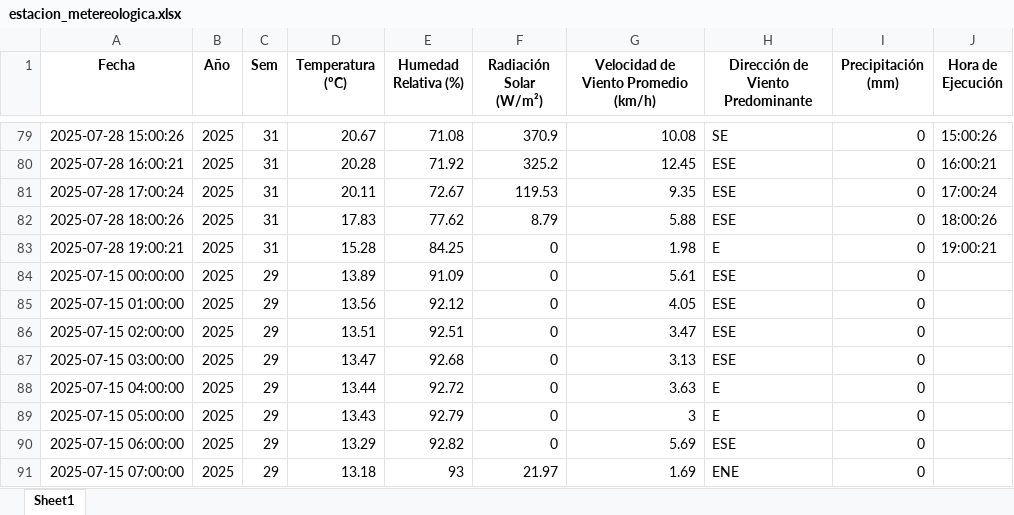
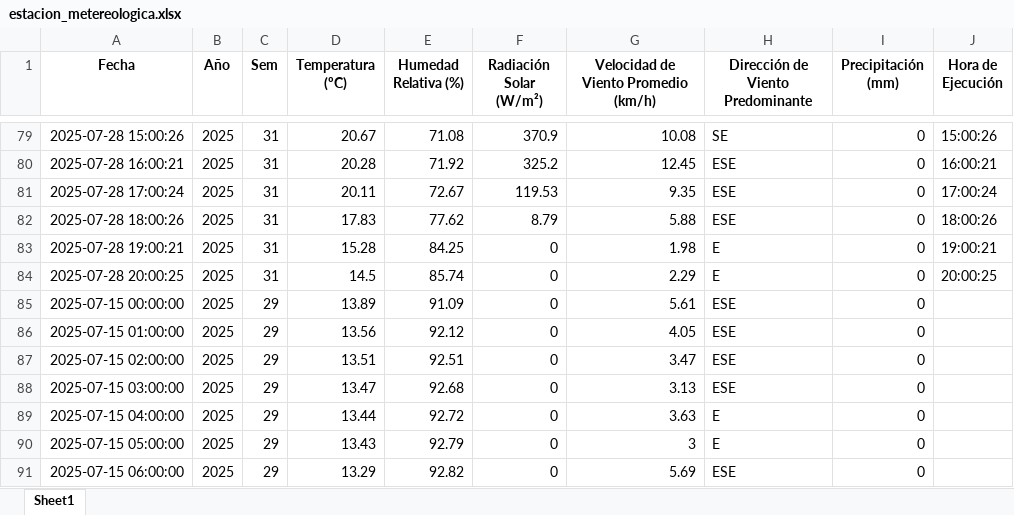
Before and after one commit to 02051994/mi-app-humedad, an Excel workbook: estacion_metereologica.xlsx, sheet Sheet1, drawn as a sheet; only a part is shown, gaps mark what is left out; the shorter side is filled out with more unchanged rows; values as stored, in another font and other column widths than the file's, no borders; the diff names each change by its address in the sheet, - before the commit and + after, or states it on an @@ line.

```diff
--- a/estacion_metereologica.xlsx (sheet Sheet1)
+++ b/estacion_metereologica.xlsx (sheet Sheet1)
+row 84: 2025-07-28 20:00:25 | 2025 | 31 | 14.5 | 85.74 | 0 | 2.29 | E | 0 | 20:00:25
```
Also changed, not shown: datos_dropcontrol/2025-07-28.xlsx.
